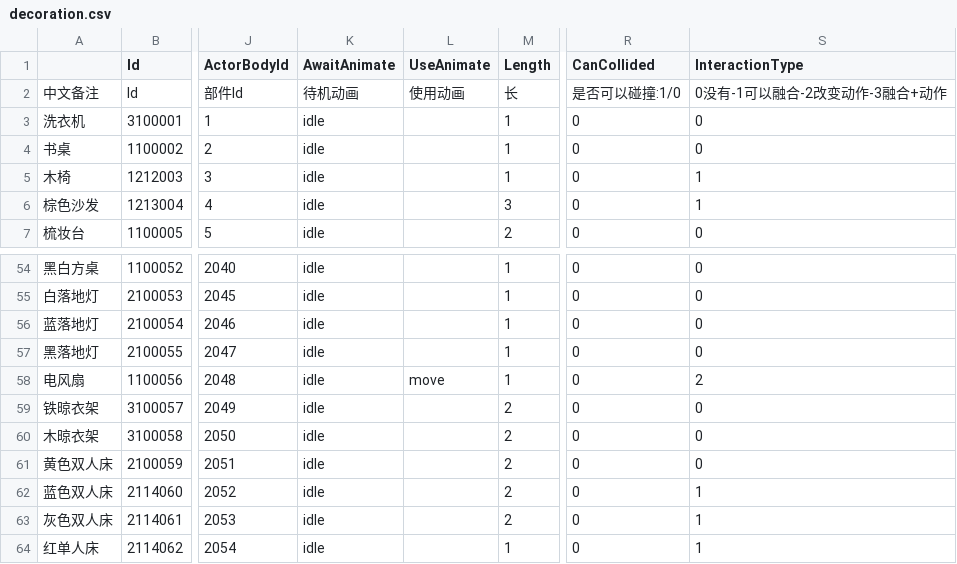
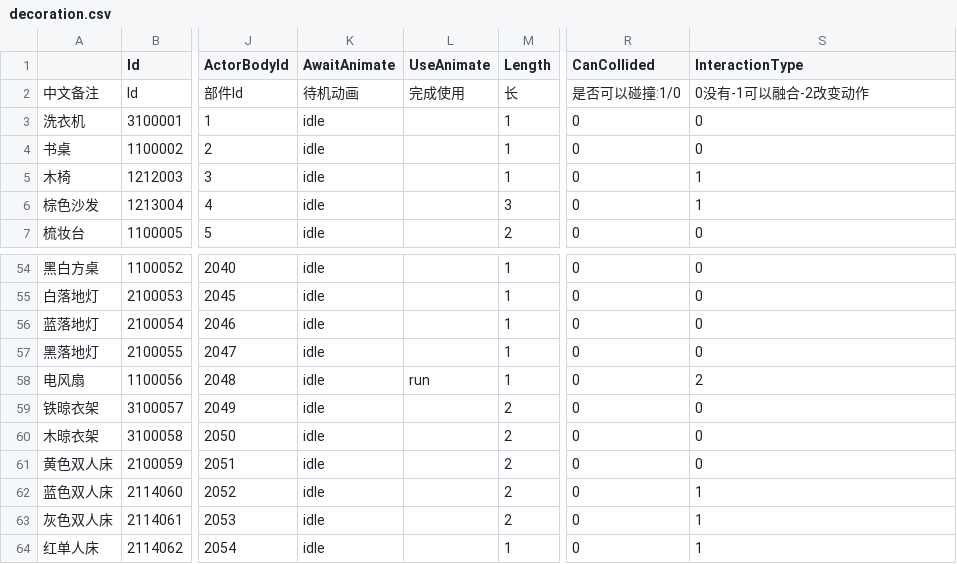
Before and after one commit to heliaoyuan10086/Game, a CSV file: BlockCity/setting/decoration.csv, drawn as a sheet; only a part is shown, gaps mark what is left out; the diff names each change by its address in the sheet, - before the commit and + after, or states it on an @@ line.

```diff
--- a/BlockCity/setting/decoration.csv
+++ b/BlockCity/setting/decoration.csv
-L2 (UseAnimate): 使用动画
+L2 (UseAnimate): 完成使用
-S2 (InteractionType): 0没有-1可以融合-2改变动作-3融合+动作
+S2 (InteractionType): 0没有-1可以融合-2改变动作
-L58 (UseAnimate): move
+L58 (UseAnimate): run
```
Also changed, not shown: BlockCity/decoration.csv, BlockCity/setting/items.csv, 1 other file.
